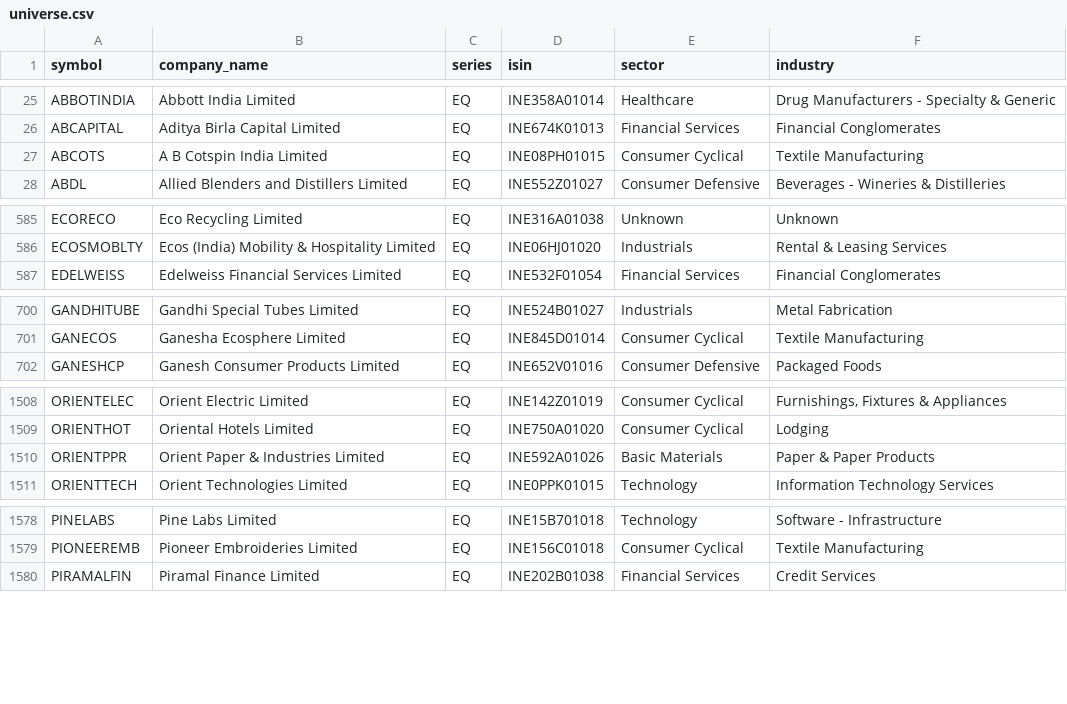
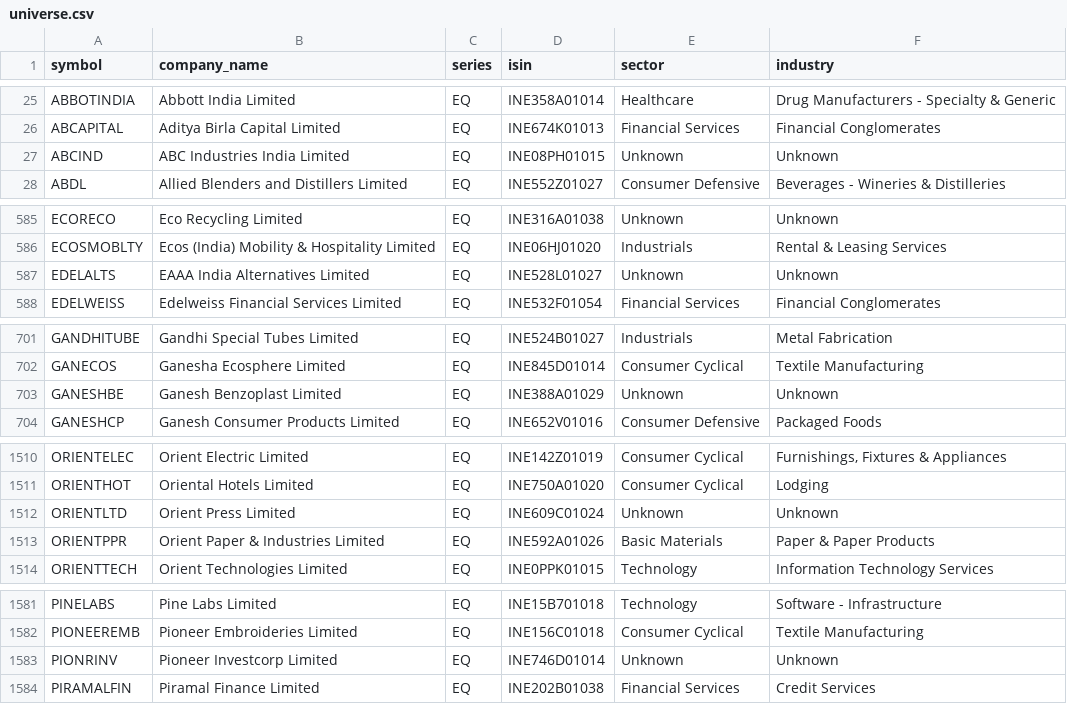
Before and after one commit to rjganatra/StockGPT, a CSV file: data/universe/universe.csv, drawn as a sheet; only a part is shown, gaps mark what is left out; the diff covers the shown part only.

```diff
--- a/data/universe/universe.csv
+++ b/data/universe/universe.csv
@@ -26,3 +26,3 @@ ABBOTINDIA,Abbott India Limited,EQ,INE358A01014,Healthcare,Drug Manufacturers -
 ABCAPITAL,Aditya Birla Capital Limited,EQ,INE674K01013,Financial Services,Financial Conglomerates
-ABCOTS,A B Cotspin India Limited,EQ,INE08PH01015,Consumer Cyclical,Textile Manufacturing
+ABCIND,ABC Industries India Limited,EQ,INE08PH01015,Unknown,Unknown
 ABDL,Allied Blenders and Distillers Limited,EQ,INE552Z01027,Consumer Defensive,Beverages - Wineries & Distilleries
@@ -586,2 +586,3 @@ ECORECO,Eco Recycling Limited,EQ,INE316A01038,Unknown,Unknown
 ECOSMOBLTY,Ecos (India) Mobility & Hospitality Limited,EQ,INE06HJ01020,Industrials,Rental & Leasing Services
+EDELALTS,EAAA India Alternatives Limited,EQ,INE528L01027,Unknown,Unknown
 EDELWEISS,Edelweiss Financial Services Limited,EQ,INE532F01054,Financial Services,Financial Conglomerates
@@ -701,2 +702,3 @@ GANDHITUBE,Gandhi Special Tubes Limited,EQ,INE524B01027,Industrials,Metal Fabric
 GANECOS,Ganesha Ecosphere Limited,EQ,INE845D01014,Consumer Cyclical,Textile Manufacturing
+GANESHBE,Ganesh Benzoplast Limited,EQ,INE388A01029,Unknown,Unknown
 GANESHCP,Ganesh Consumer Products Limited,EQ,INE652V01016,Consumer Defensive,Packaged Foods
@@ -1509,2 +1511,3 @@ ORIENTELEC,Orient Electric Limited,EQ,INE142Z01019,Consumer Cyclical,"Furnishing
 ORIENTHOT,Oriental Hotels Limited,EQ,INE750A01020,Consumer Cyclical,Lodging
+ORIENTLTD,Orient Press Limited,EQ,INE609C01024,Unknown,Unknown
 ORIENTPPR,Orient Paper & Industries Limited,EQ,INE592A01026,Basic Materials,Paper & Paper Products
@@ -1579,2 +1582,3 @@ PINELABS,Pine Labs Limited,EQ,INE15B701018,Technology,Software - Infrastructure
 PIONEEREMB,Pioneer Embroideries Limited,EQ,INE156C01018,Consumer Cyclical,Textile Manufacturing
+PIONRINV,Pioneer Investcorp Limited,EQ,INE746D01014,Unknown,Unknown
 PIRAMALFIN,Piramal Finance Limited,EQ,INE202B01038,Financial Services,Credit Services
```
Also changed, not shown: 4 added rows elsewhere in this file, data/history/latest_changes.csv, data/performance/signal_performance_summary.csv, 8 other files.
